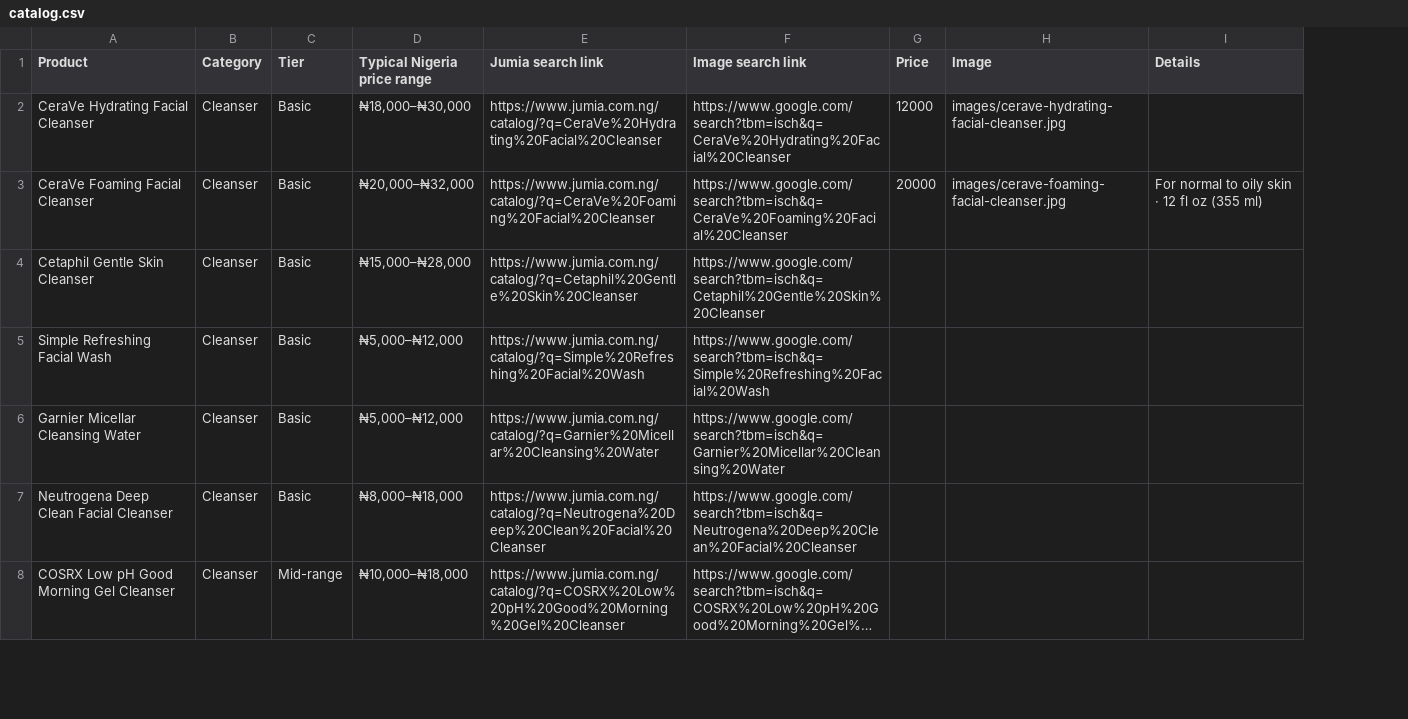
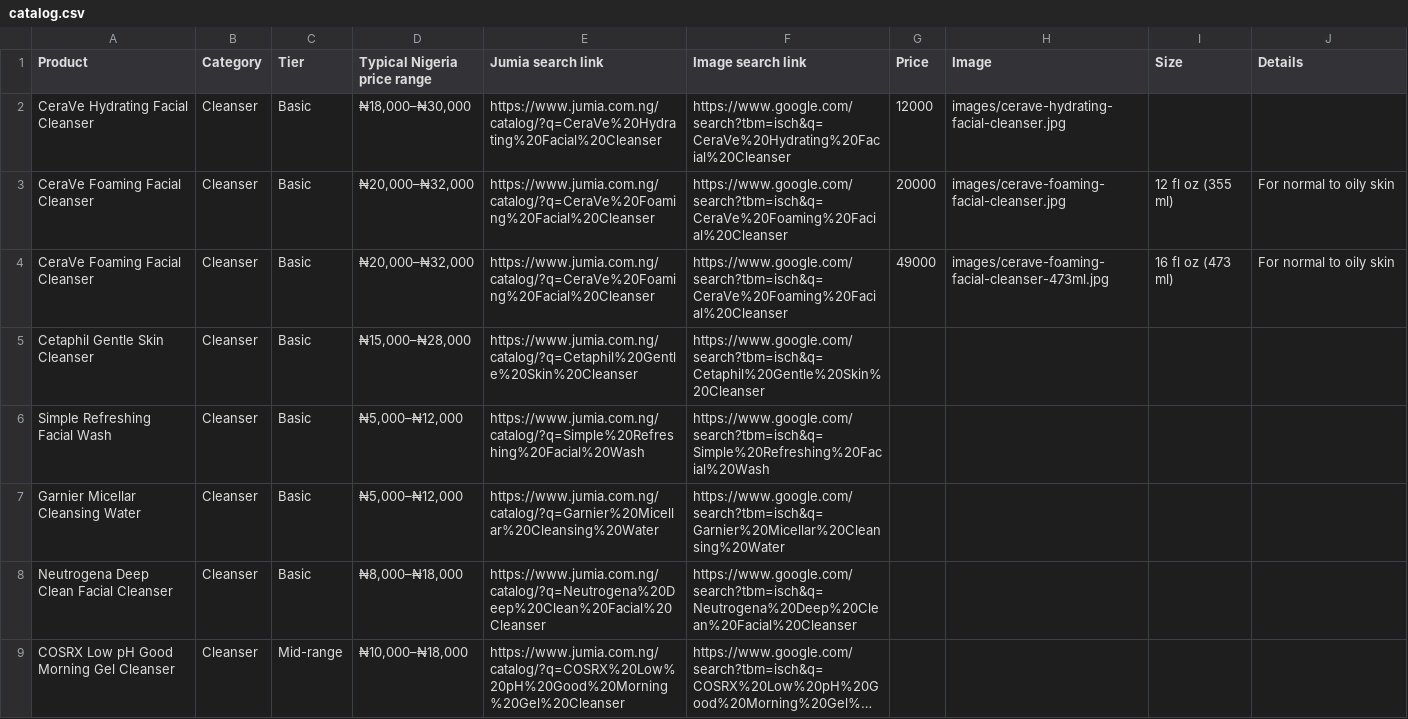
Before and after one commit to tanyya010-alt/Ebony, a CSV file: data/catalog.csv, drawn as a sheet; only a part is shown; long unchanged cells end in …; addresses are those after the commit; the diff names each change by its address in the sheet, - before the commit and + after, or states it on an @@ line.

```diff
--- a/data/catalog.csv
+++ b/data/catalog.csv
+column I (Size), row 3: 12 fl oz (355 ml)
-J3 (Details): For normal to oily skin · 12 fl oz (355 ml)
+J3 (Details): For normal to oily skin
+row 4: CeraVe Foaming Facial Cleanser | Cleanser | Basic | ₦20,000–₦32,000 | https://www.jumia.com.ng/catalog/?q=CeraVe%20Foaming%20Facial%20Cleanser | https://www.google.com/search?tbm=isch&q=CeraVe%20Foaming%20Facial%20Cleanser | 49000 | images/cerave-foaming-facial-cleanser-473ml.jpg | 16 fl oz (473 ml) | For normal to oily skin
```
Also changed, not shown: 6 other files.
